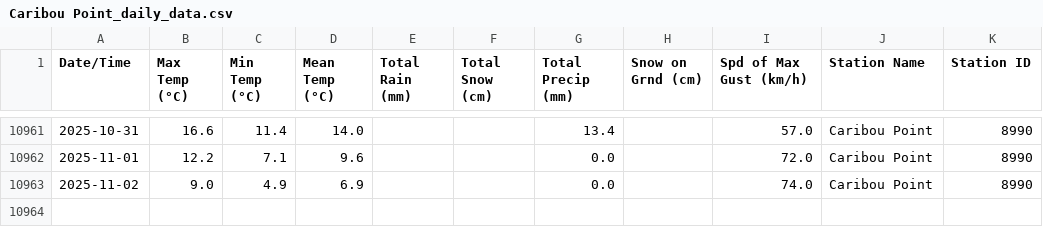
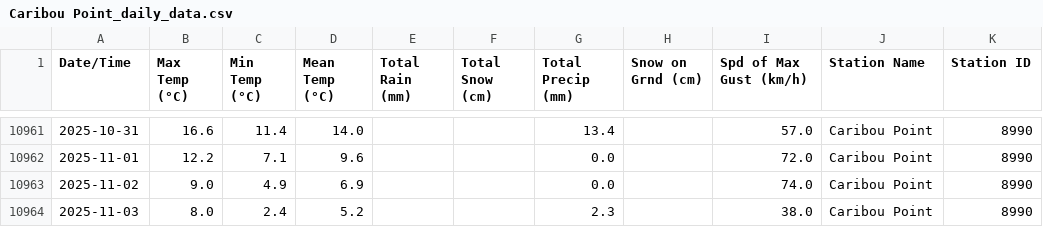
Before and after one commit to robertgwx/atl-climate-viewer, a CSV file: climate_data/NS/Caribou Point_daily_data.csv, drawn as a sheet; only a part is shown, gaps mark what is left out.

```diff
--- a/climate_data/NS/Caribou Point_daily_data.csv
+++ b/climate_data/NS/Caribou Point_daily_data.csv
@@ -10963 +10963,2 @@ Date/Time,Max Temp (°C),Min Temp (°C),Mean Temp (°C),Total Rain (mm),Total Sn
 2025-11-02,9.0,4.9,6.9,,,0.0,,74.0,Caribou Point,8990
+2025-11-03,8.0,2.4,5.2,,,2.3,,38.0,Caribou Point,8990
```
Also changed, not shown: climate_data/NL/Mary's Harbour_daily_data.csv, climate_data/NL/Twillingate_daily_data.csv, 48 other files.
